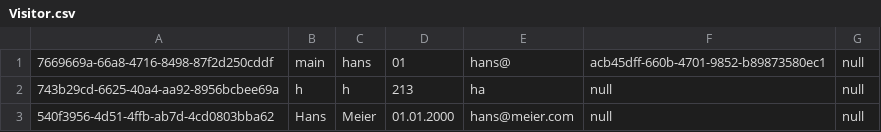
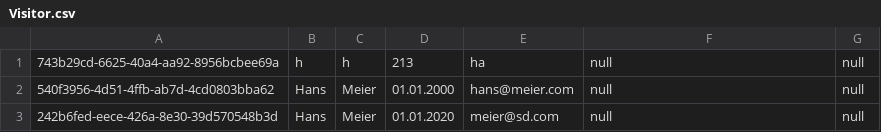
Before and after one commit to StecStecStec/B-JAMM-Project, a CSV file: src/main/resources/csvFiles/Visitor.csv, drawn as a sheet; removed rows and columns are numbered as before the commit, all else as after; the diff names each change by its address in the sheet, - before the commit and + after, or states it on an @@ line.

```diff
--- a/src/main/resources/csvFiles/Visitor.csv
+++ b/src/main/resources/csvFiles/Visitor.csv
-row 1: 7669669a-66a8-4716-8498-87f2d250cddf | main | hans | 01 | hans@ | acb45dff-660b-4701-9852-b89873580ec1 | null
+row 3: 242b6fed-eece-426a-8e30-39d570548b3d | Hans | Meier | 01.01.2020 | meier@sd.com | null | null
```
Also changed, not shown: 6 other files.
